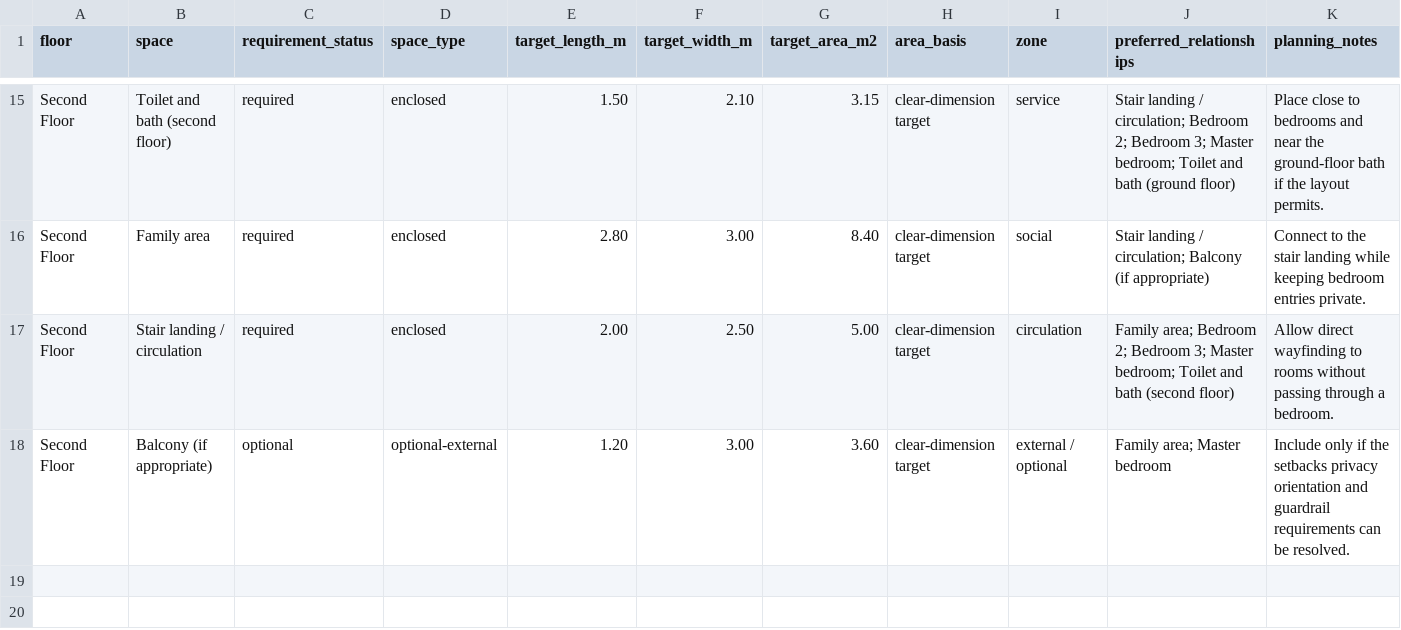
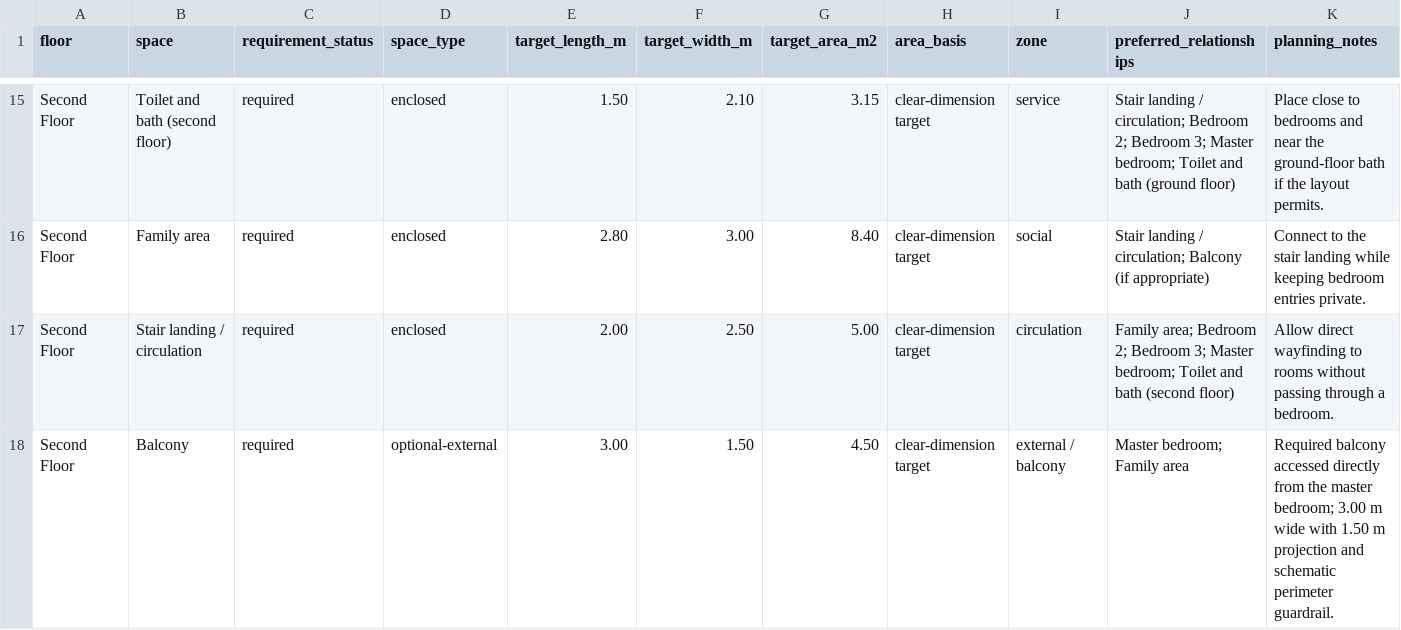
Before and after one commit to justryan-n2d/plate_2_bsd, a CSV file: space_planning/space_requirement_table.csv, drawn as a sheet; only a part is shown, gaps mark what is left out; removed rows and columns are numbered as before the commit, all else as after; the diff names each change by its address in the sheet, - before the commit and + after, or states it on an @@ line.

Commit message:
Make balcony required in the second-floor space schedule

```diff
--- a/space_planning/space_requirement_table.csv
+++ b/space_planning/space_requirement_table.csv
-row 18: Second Floor | Balcony (if appropriate) | optional | optional-external | 1.20 | 3.00 | 3.60 | clear-dimension target | external / optional | Family area; Master bedroom | Include only if the setbacks privacy orientation and guardrail requirements can be resolved.
+row 18: Second Floor | Balcony | required | optional-external | 3.00 | 1.50 | 4.50 | clear-dimension target | external / balcony | Master bedroom; Family area | Required balcony accessed directly from the master bedroom; 3.00 m wide with 1.50 m projection and schematic perimeter guardrail.
```
